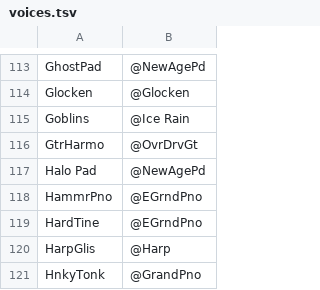
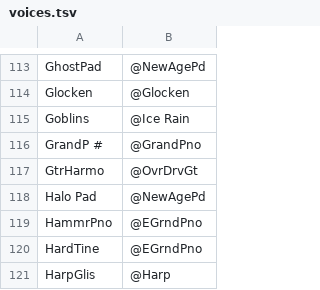
Before and after one commit to ltgcgo/octavia, a TSV file: data/bitmaps/xg/voices.tsv, drawn as a sheet; only a part is shown, gaps mark what is left out; the shorter side is filled out with more unchanged rows; the diff names each change by its address in the sheet, - before the commit and + after, or states it on an @@ line.

```diff
--- a/data/bitmaps/xg/voices.tsv
+++ b/data/bitmaps/xg/voices.tsv
+row 116: GrandP # | @GrandPno
```
Also changed, not shown: 6 other files.
